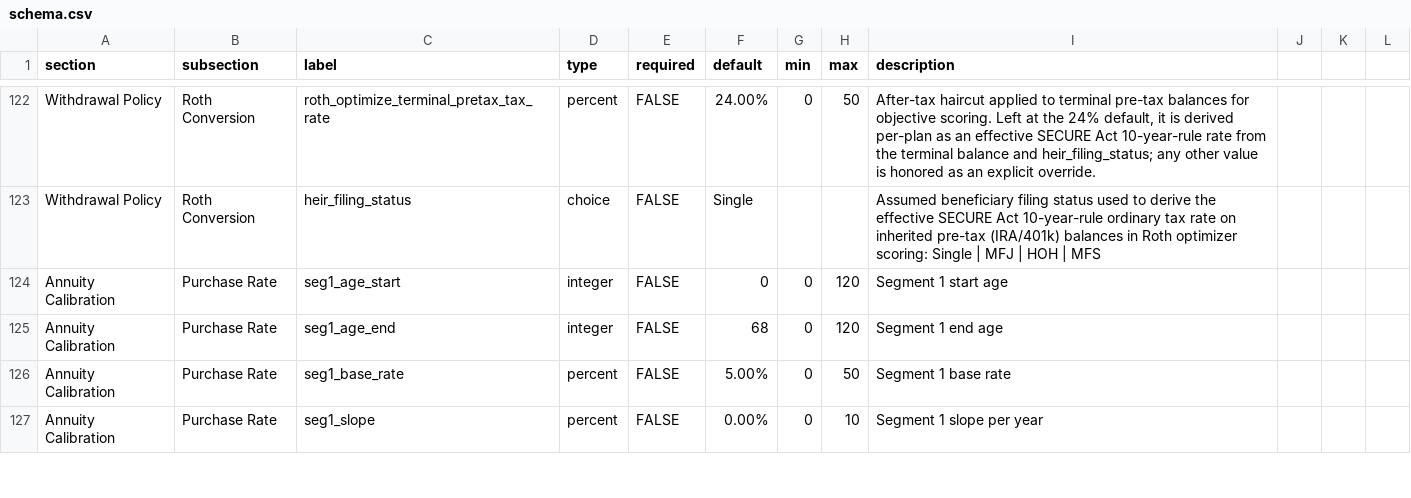
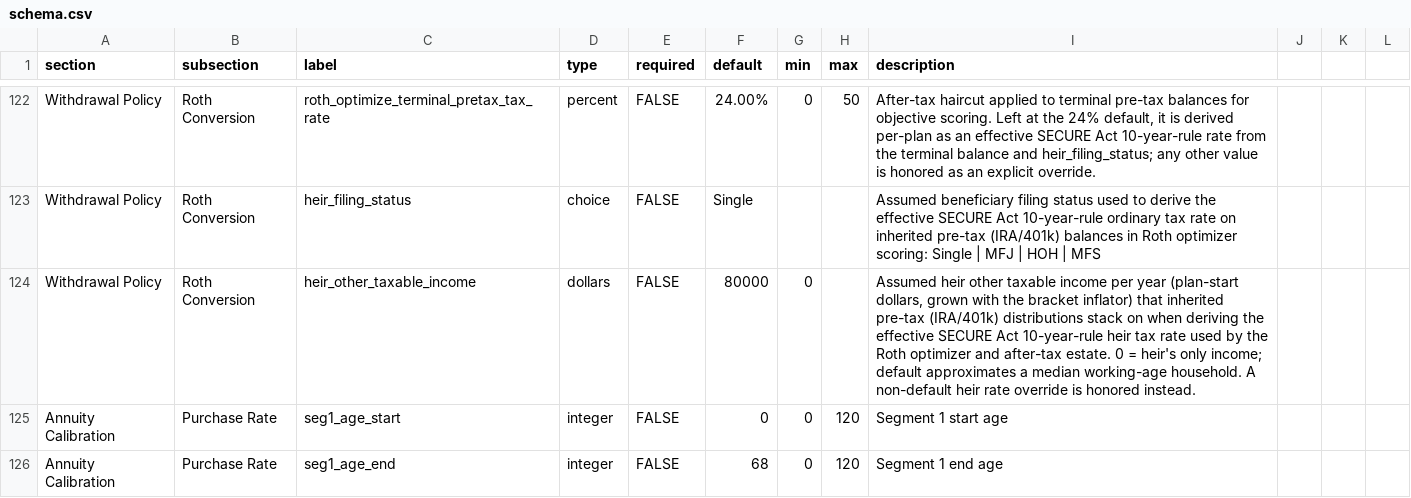
Before and after one commit to matthartzman/retirement_system, a CSV file: reference_data/schema.csv, drawn as a sheet; only a part is shown, gaps mark what is left out; the shorter side is filled out with more unchanged rows.

```diff
--- a/reference_data/schema.csv
+++ b/reference_data/schema.csv
@@ -123,2 +123,3 @@ Withdrawal Policy,Roth Conversion,roth_optimize_terminal_pretax_tax_rate,percent
 Withdrawal Policy,Roth Conversion,heir_filing_status,choice,FALSE,Single,,,"Assumed beneficiary filing status used to derive the effective SECURE Act 10-year-rule ordinary tax rate on inherited pre-tax (IRA/401k) balances in Roth optimizer scoring: Single | MFJ | HOH | MFS"
+Withdrawal Policy,Roth Conversion,heir_other_taxable_income,dollars,FALSE,80000,0,,"Assumed heir other taxable income per year (plan-start dollars, grown with the bracket inflator) that inherited pre-tax (IRA/401k) distributions stack on when deriving the effective SECURE Act 10-year-rule heir tax rate used by the Roth optimizer and after-tax estate. 0 = heir's only income; default approximates a median working-age household. A non-default heir rate override is honored instead."
 Annuity Calibration,Purchase Rate,seg1_age_start,integer,FALSE,0,0,120,Segment 1 start age
```
Also changed, not shown: 6 other files.
